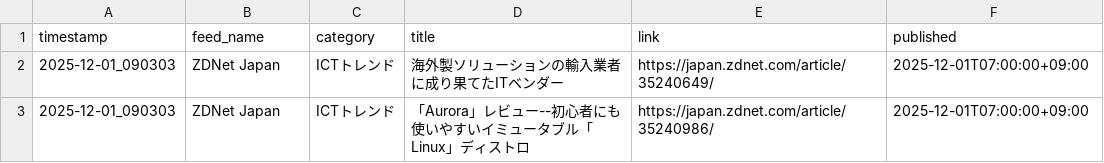
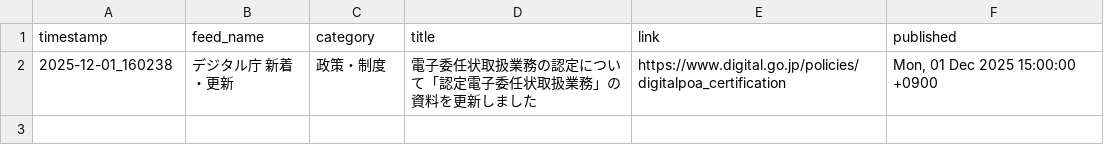
Before and after one commit to Keita50/rss_monitor, a CSV file: data/latest.csv, drawn as a sheet; removed rows and columns are numbered as before the commit, all else as after; the diff names each change by its address in the sheet, - before the commit and + after, or states it on an @@ line.

```diff
--- a/data/latest.csv
+++ b/data/latest.csv
-row 2: 2025-12-01_090303 | ZDNet Japan | ICTトレンド | 海外製ソリューションの輸入業者に成り果てたITベンダー | https://japan.zdnet.com/article/35240649/ | 2025-12-01T07:00:00+09:00
-row 3: 2025-12-01_090303 | ZDNet Japan | ICTトレンド | 「Aurora」レビュー--初心者にも使いやすいイミュータブル「Linux」ディストロ | https://japan.zdnet.com/article/35240986/ | 2025-12-01T07:00:00+09:00
+row 2: 2025-12-01_160238 | デジタル庁 新着・更新 | 政策・制度 | 電子委任状取扱業務の認定について「認定電子委任状取扱業務」の資料を更新しました | https://www.digital.go.jp/policies/digitalpoa_certification | Mon, 01 Dec 2025 15:00:00 +0900
```
Also changed, not shown: 2 other files.
